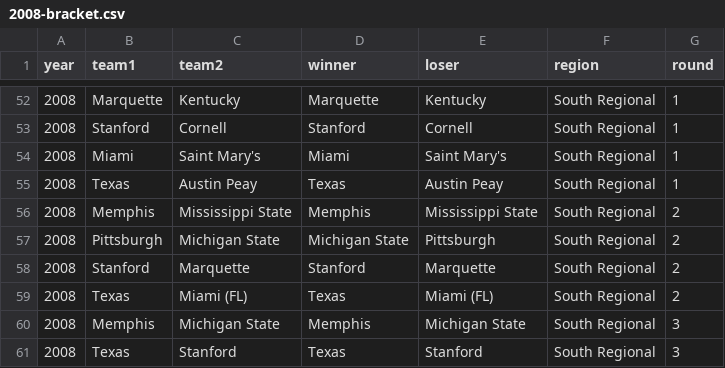
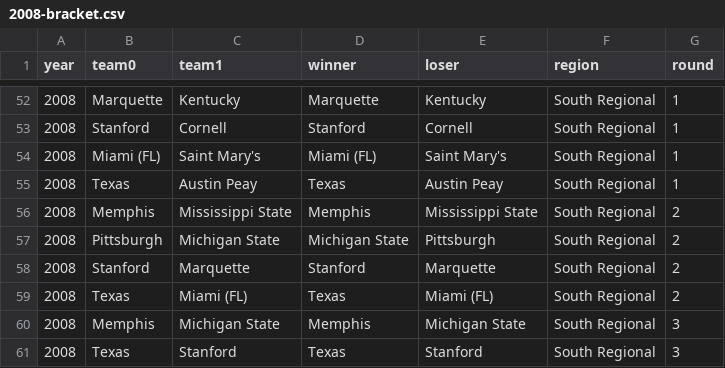
Before and after one commit to tvolsen/data-science-projects, a CSV file: march-madness/brackets/2008-bracket.csv, drawn as a sheet; only a part is shown, gaps mark what is left out; the diff names each change by its address in the sheet, - before the commit and + after, or states it on an @@ line.

```diff
--- a/march-madness/brackets/2008-bracket.csv
+++ b/march-madness/brackets/2008-bracket.csv
-B1: team1
+B1: team0
-C1: team2
+C1: team1
-B54 (team0): Miami
+B54 (team0): Miami (FL)
-D54 (winner): Miami
+D54 (winner): Miami (FL)
```
Also changed, not shown: march-madness/brackets/2013-bracket.csv, march-madness/brackets/2016-bracket.csv, 21 other files.
